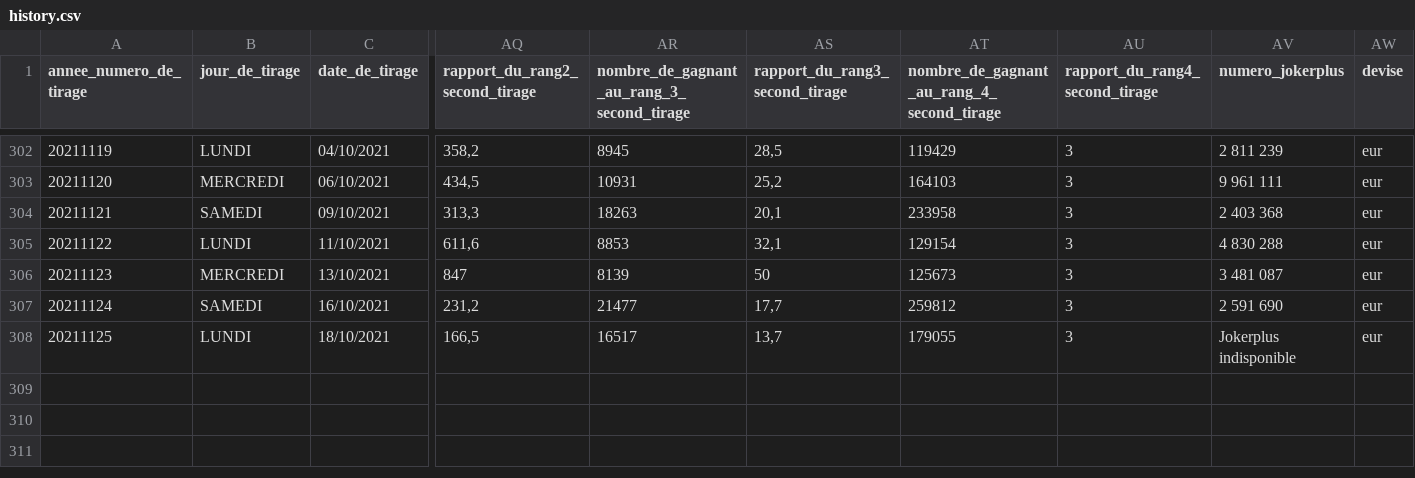
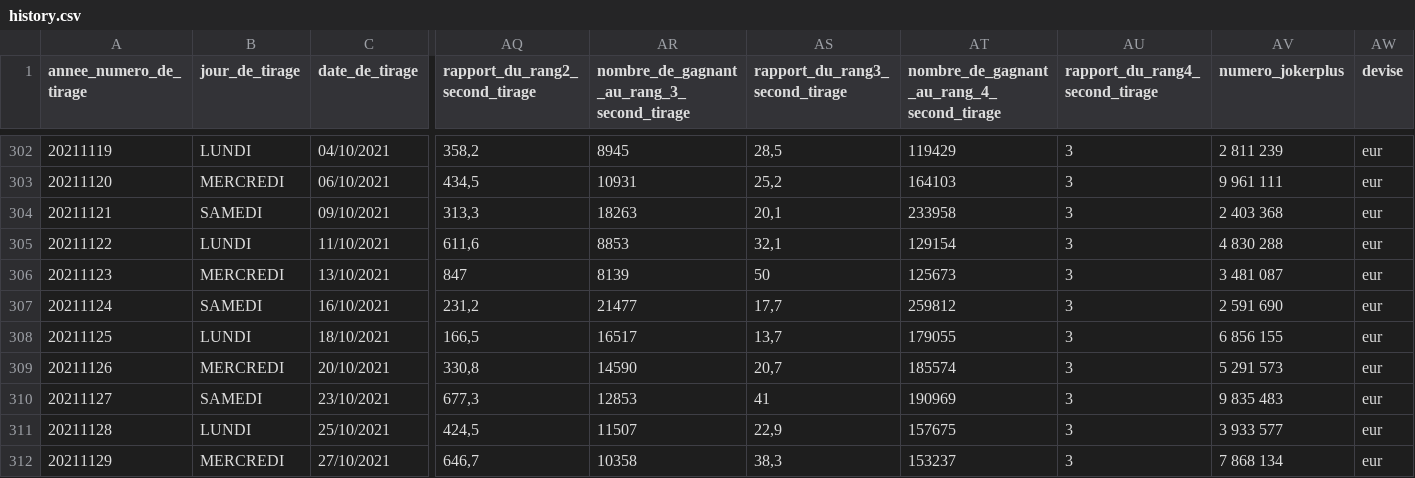
Before and after one commit to peinorim/python_sandbox, a CSV file: stats/history.csv, drawn as a sheet; only a part is shown, gaps mark what is left out; rows hold the shown columns only; the diff names each change by its address in the sheet, - before the commit and + after, or states it on an @@ line.

Commit message:
Update history.csv

```diff
--- a/stats/history.csv
+++ b/stats/history.csv
-AV308 (numero_jokerplus): Jokerplus indisponible
+AV308 (numero_jokerplus): 6 856 155
+row 309: 20211126 | MERCREDI | 20/10/2021 | 330,8 | 14590 | 20,7 | 185574 | 3 | 5 291 573 | eur
+row 310: 20211127 | SAMEDI | 23/10/2021 | 677,3 | 12853 | 41 | 190969 | 3 | 9 835 483 | eur
+row 311: 20211128 | LUNDI | 25/10/2021 | 424,5 | 11507 | 22,9 | 157675 | 3 | 3 933 577 | eur
+row 312: 20211129 | MERCREDI | 27/10/2021 | 646,7 | 10358 | 38,3 | 153237 | 3 | 7 868 134 | eur
```
